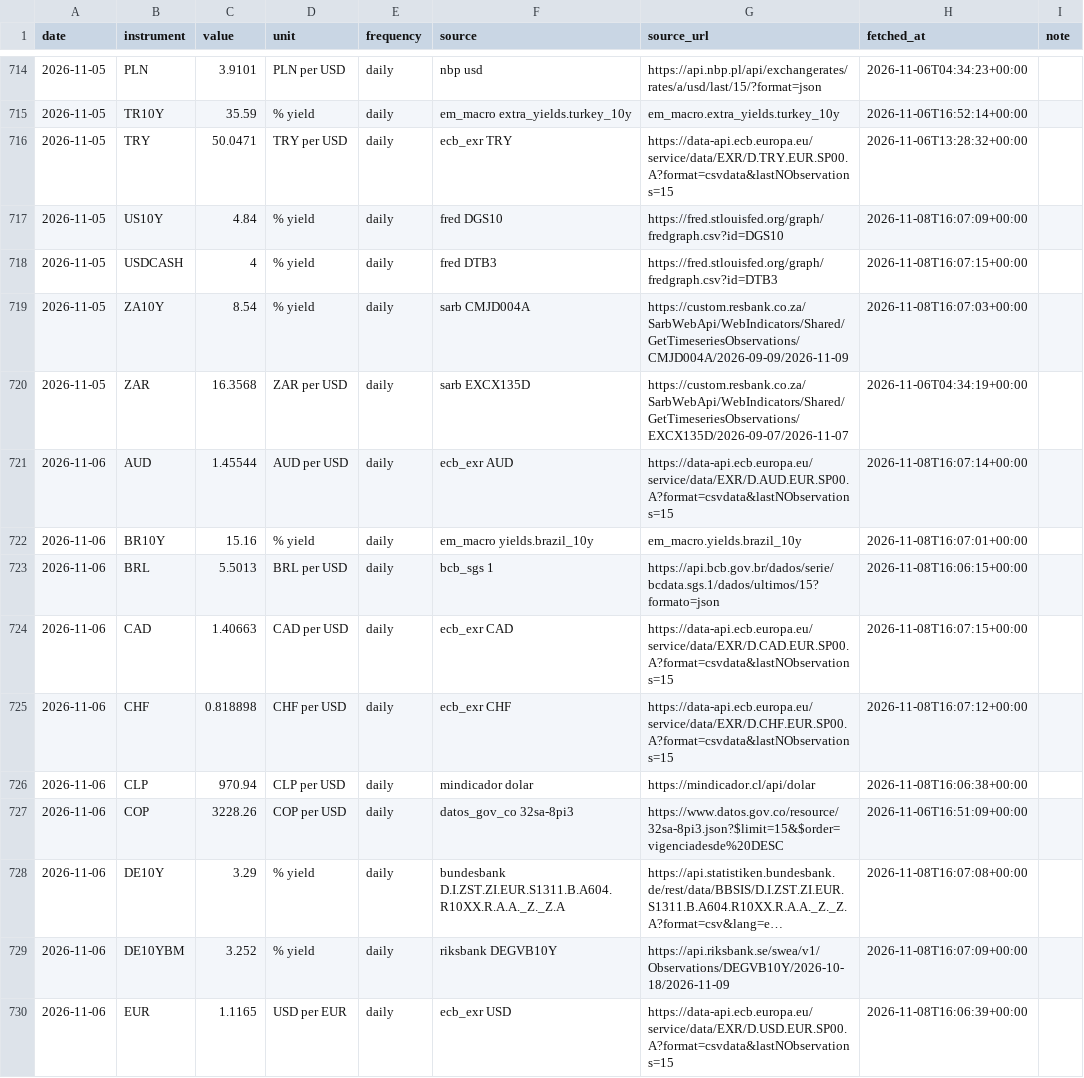
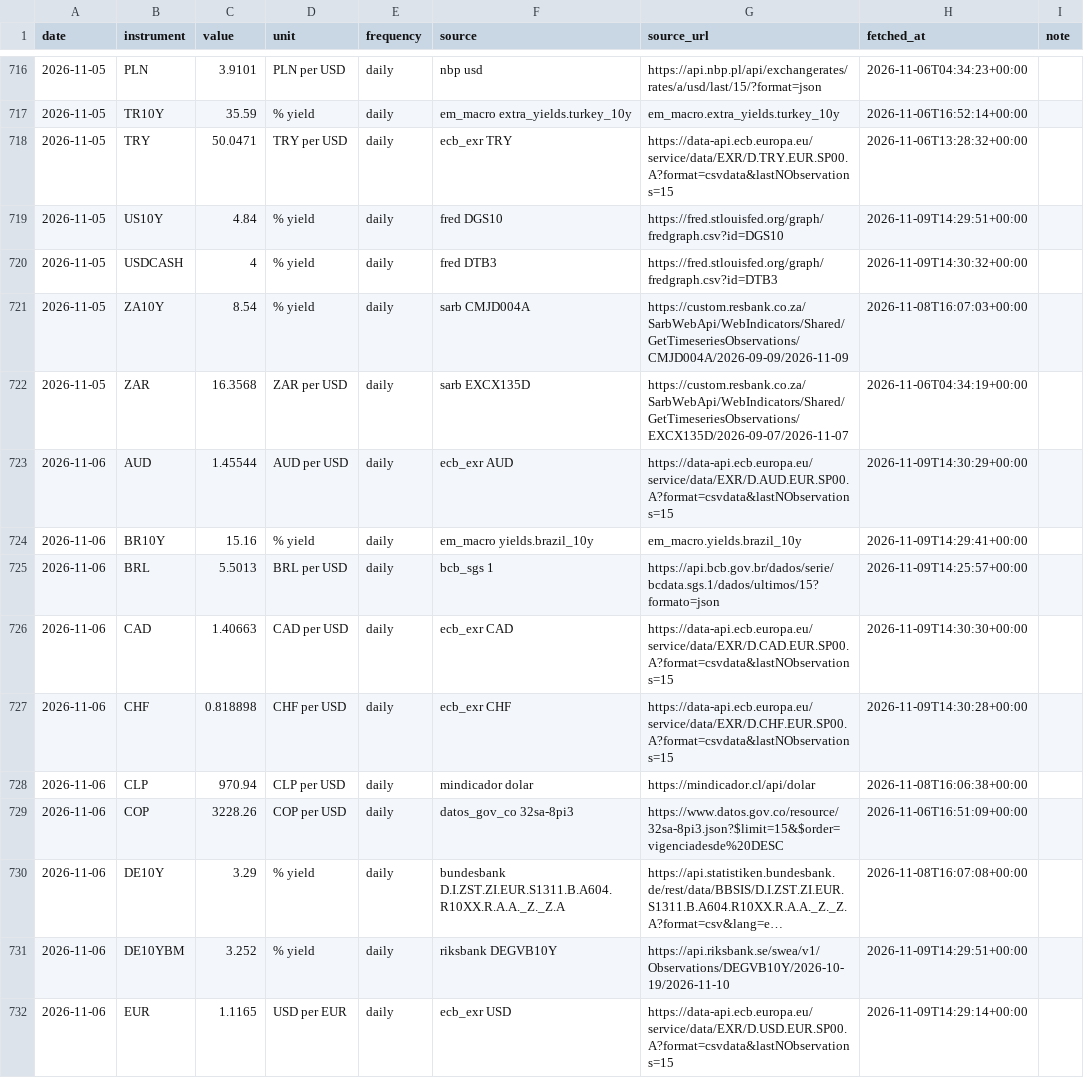
Before and after one commit to EthanC100/em-macro, a CSV file: data/ledger/marks.csv, drawn as a sheet; only a part is shown, gaps mark what is left out; long unchanged cells end in …; addresses are those after the commit; the diff covers the shown part only; the diff names each change by its address in the sheet, - before the commit and + after, or states it on an @@ line.

```diff
--- a/data/ledger/marks.csv
+++ b/data/ledger/marks.csv
-H719 (fetched_at): 2026-11-08T16:07:09+00:00
+H719 (fetched_at): 2026-11-09T14:29:51+00:00
-H720 (fetched_at): 2026-11-08T16:07:15+00:00
+H720 (fetched_at): 2026-11-09T14:30:32+00:00
-H723 (fetched_at): 2026-11-08T16:07:14+00:00
+H723 (fetched_at): 2026-11-09T14:30:29+00:00
-H724 (fetched_at): 2026-11-08T16:07:01+00:00
+H724 (fetched_at): 2026-11-09T14:29:41+00:00
-H725 (fetched_at): 2026-11-08T16:06:15+00:00
+H725 (fetched_at): 2026-11-09T14:25:57+00:00
-H726 (fetched_at): 2026-11-08T16:07:15+00:00
+H726 (fetched_at): 2026-11-09T14:30:30+00:00
-H727 (fetched_at): 2026-11-08T16:07:12+00:00
+H727 (fetched_at): 2026-11-09T14:30:28+00:00
-G731 (source_url): https://api.riksbank.se/swea/v1/Observations/DEGVB10Y/2026-10-18/2026-11-09
+G731 (source_url): https://api.riksbank.se/swea/v1/Observations/DEGVB10Y/2026-10-19/2026-11-10
-H731 (fetched_at): 2026-11-08T16:07:09+00:00
+H731 (fetched_at): 2026-11-09T14:29:51+00:00
-H732 (fetched_at): 2026-11-08T16:06:39+00:00
+H732 (fetched_at): 2026-11-09T14:29:14+00:00
```
Also changed, not shown: 9 added rows and 31 edited cells elsewhere in this file, 3 other files.
